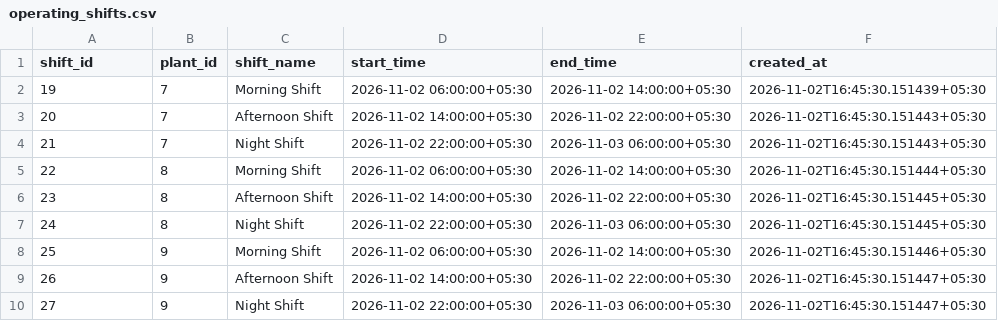
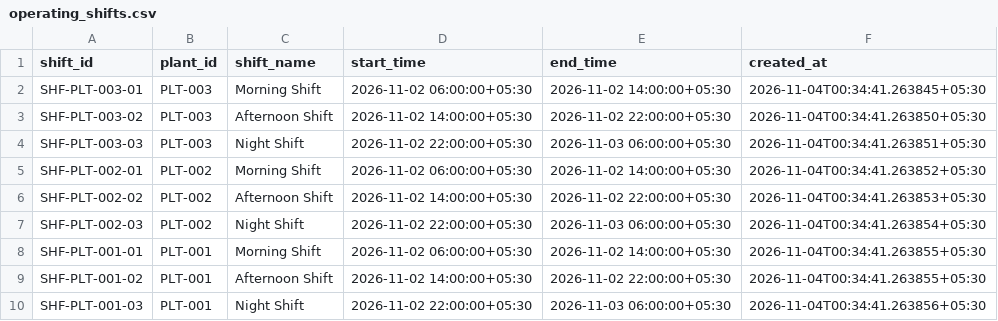
Before and after one commit to Shirkesneha22/industrial-predictive-maintenance-system, a CSV file: data/exports/csv/operating_shifts.csv, drawn as a sheet.

```diff
--- a/data/exports/csv/operating_shifts.csv
+++ b/data/exports/csv/operating_shifts.csv
@@ -1,10 +1,10 @@
 shift_id,plant_id,shift_name,start_time,end_time,created_at
-19,7,Morning Shift,2026-11-02 06:00:00+05:30,2026-11-02 14:00:00+05:30,2026-11-02T16:45:30.151439+05:30
-20,7,Afternoon Shift,2026-11-02 14:00:00+05:30,2026-11-02 22:00:00+05:30,2026-11-02T16:45:30.151443+05:30
-21,7,Night Shift,2026-11-02 22:00:00+05:30,2026-11-03 06:00:00+05:30,2026-11-02T16:45:30.151443+05:30
-22,8,Morning Shift,2026-11-02 06:00:00+05:30,2026-11-02 14:00:00+05:30,2026-11-02T16:45:30.151444+05:30
-23,8,Afternoon Shift,2026-11-02 14:00:00+05:30,2026-11-02 22:00:00+05:30,2026-11-02T16:45:30.151445+05:30
-24,8,Night Shift,2026-11-02 22:00:00+05:30,2026-11-03 06:00:00+05:30,2026-11-02T16:45:30.151445+05:30
-25,9,Morning Shift,2026-11-02 06:00:00+05:30,2026-11-02 14:00:00+05:30,2026-11-02T16:45:30.151446+05:30
-26,9,Afternoon Shift,2026-11-02 14:00:00+05:30,2026-11-02 22:00:00+05:30,2026-11-02T16:45:30.151447+05:30
-27,9,Night Shift,2026-11-02 22:00:00+05:30,2026-11-03 06:00:00+05:30,2026-11-02T16:45:30.151447+05:30
+SHF-PLT-003-01,PLT-003,Morning Shift,2026-11-02 06:00:00+05:30,2026-11-02 14:00:00+05:30,2026-11-04T00:34:41.263845+05:30
+SHF-PLT-003-02,PLT-003,Afternoon Shift,2026-11-02 14:00:00+05:30,2026-11-02 22:00:00+05:30,2026-11-04T00:34:41.263850+05:30
+SHF-PLT-003-03,PLT-003,Night Shift,2026-11-02 22:00:00+05:30,2026-11-03 06:00:00+05:30,2026-11-04T00:34:41.263851+05:30
+SHF-PLT-002-01,PLT-002,Morning Shift,2026-11-02 06:00:00+05:30,2026-11-02 14:00:00+05:30,2026-11-04T00:34:41.263852+05:30
+SHF-PLT-002-02,PLT-002,Afternoon Shift,2026-11-02 14:00:00+05:30,2026-11-02 22:00:00+05:30,2026-11-04T00:34:41.263853+05:30
+SHF-PLT-002-03,PLT-002,Night Shift,2026-11-02 22:00:00+05:30,2026-11-03 06:00:00+05:30,2026-11-04T00:34:41.263854+05:30
+SHF-PLT-001-01,PLT-001,Morning Shift,2026-11-02 06:00:00+05:30,2026-11-02 14:00:00+05:30,2026-11-04T00:34:41.263855+05:30
+SHF-PLT-001-02,PLT-001,Afternoon Shift,2026-11-02 14:00:00+05:30,2026-11-02 22:00:00+05:30,2026-11-04T00:34:41.263855+05:30
+SHF-PLT-001-03,PLT-001,Night Shift,2026-11-02 22:00:00+05:30,2026-11-03 06:00:00+05:30,2026-11-04T00:34:41.263856+05:30
```
Also changed, not shown: data/exports/csv/failure_events.csv, data/exports/csv/machines.csv, 29 other files.
